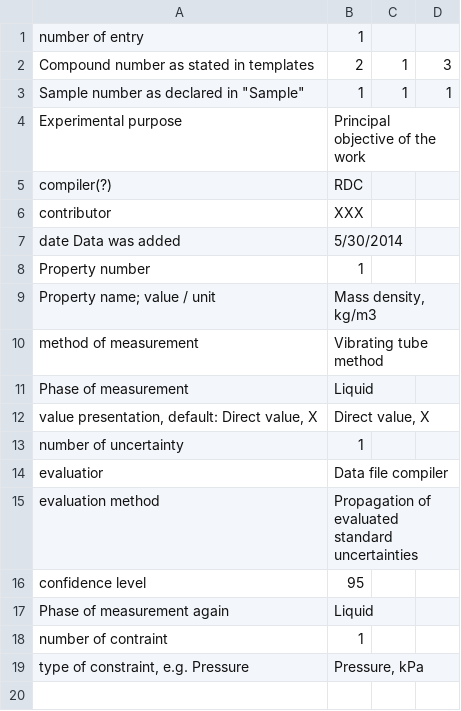
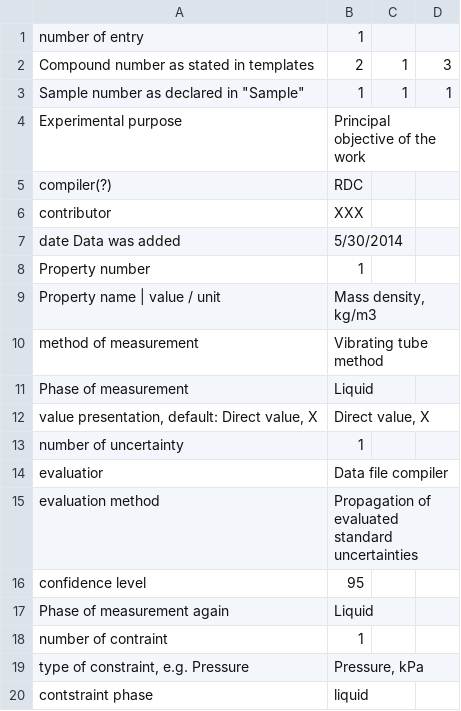
Before and after one commit to Sentexi/thermoml_converter, a CSV file: CSV/Data_template1.csv, drawn as a sheet.

```diff
--- a/CSV/Data_template1.csv
+++ b/CSV/Data_template1.csv
@@ -8,3 +8,3 @@ date Data was added;5/30/2014;;
 Property number;1;;
-"Property name; value / unit";Mass density, kg/m3;;
+Property name | value / unit;Mass density, kg/m3;;
 method of measurement;Vibrating tube method;;
@@ -19 +19,2 @@ number of contraint;1;;
 type of constraint, e.g. Pressure;Pressure, kPa;;
+contstraint phase;liquid;;
```
Also changed, not shown: 2 other files.
